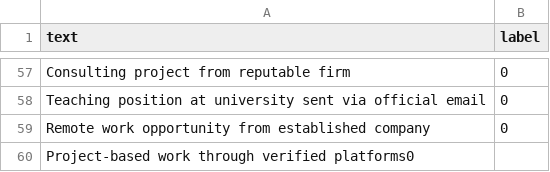
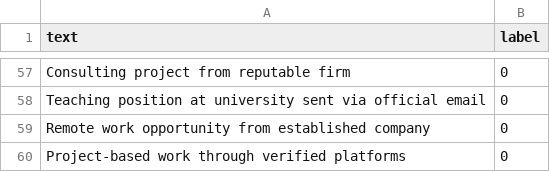
Before and after one commit to kiranchaudhary18/Hack-Aarambh, a CSV file: server/src/ai-engine/datasets/fake_jobs.csv, drawn as a sheet; only a part is shown, gaps mark what is left out.

Commit message:
Update fake jobs dataset for AI training

```diff
--- a/server/src/ai-engine/datasets/fake_jobs.csv
+++ b/server/src/ai-engine/datasets/fake_jobs.csv
@@ -59,2 +59,2 @@ text,label
 "Remote work opportunity from established company",0
-"Project-based work through verified platforms"0
+"Project-based work through verified platforms",0
```
